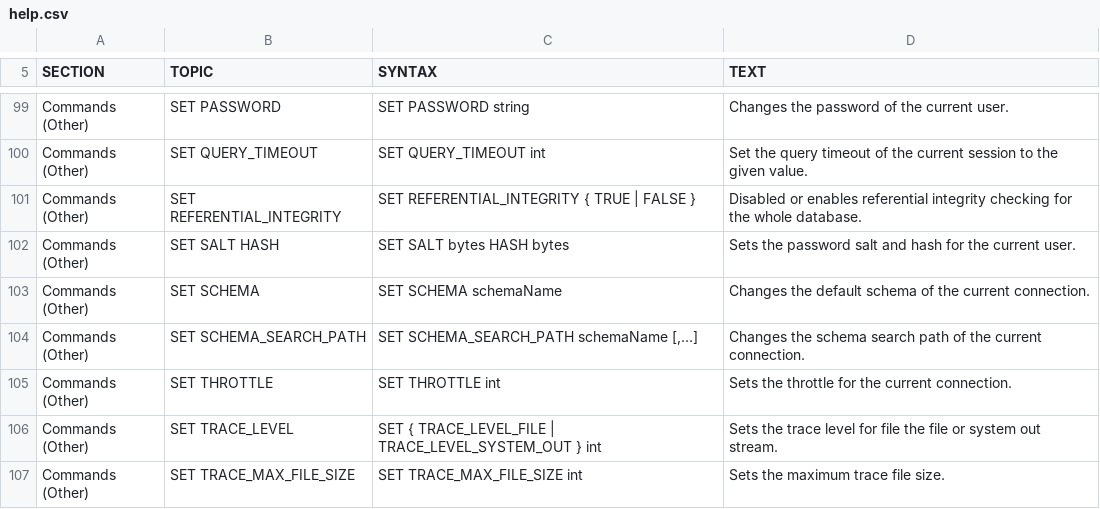
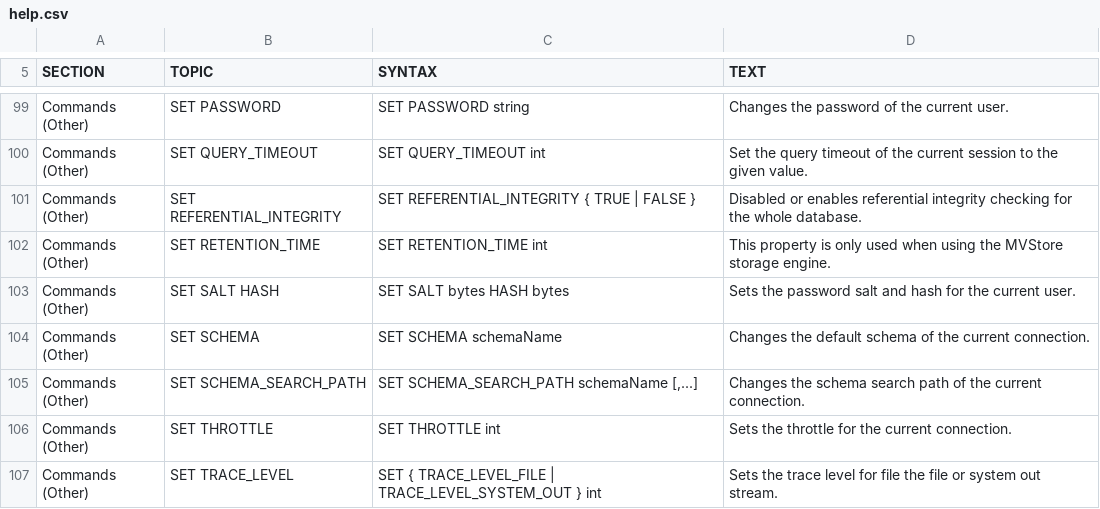
Before and after one commit to svn2github/H2-Mirror, a CSV file: h2/src/main/org/h2/res/help.csv, drawn as a sheet; only a part is shown, gaps mark what is left out; the shorter side is filled out with more unchanged rows.

```diff
--- a/h2/src/main/org/h2/res/help.csv
+++ b/h2/src/main/org/h2/res/help.csv
@@ -450,2 +450,6 @@ SET REFERENTIAL_INTEGRITY { TRUE | FALSE }
 Disabled or enables referential integrity checking for the whole database."
+"Commands (Other)","SET RETENTION_TIME","
+SET RETENTION_TIME int
+","
+This property is only used when using the MVStore storage engine."
 "Commands (Other)","SET SALT HASH","
```
Also changed, not shown: 3 other files.
